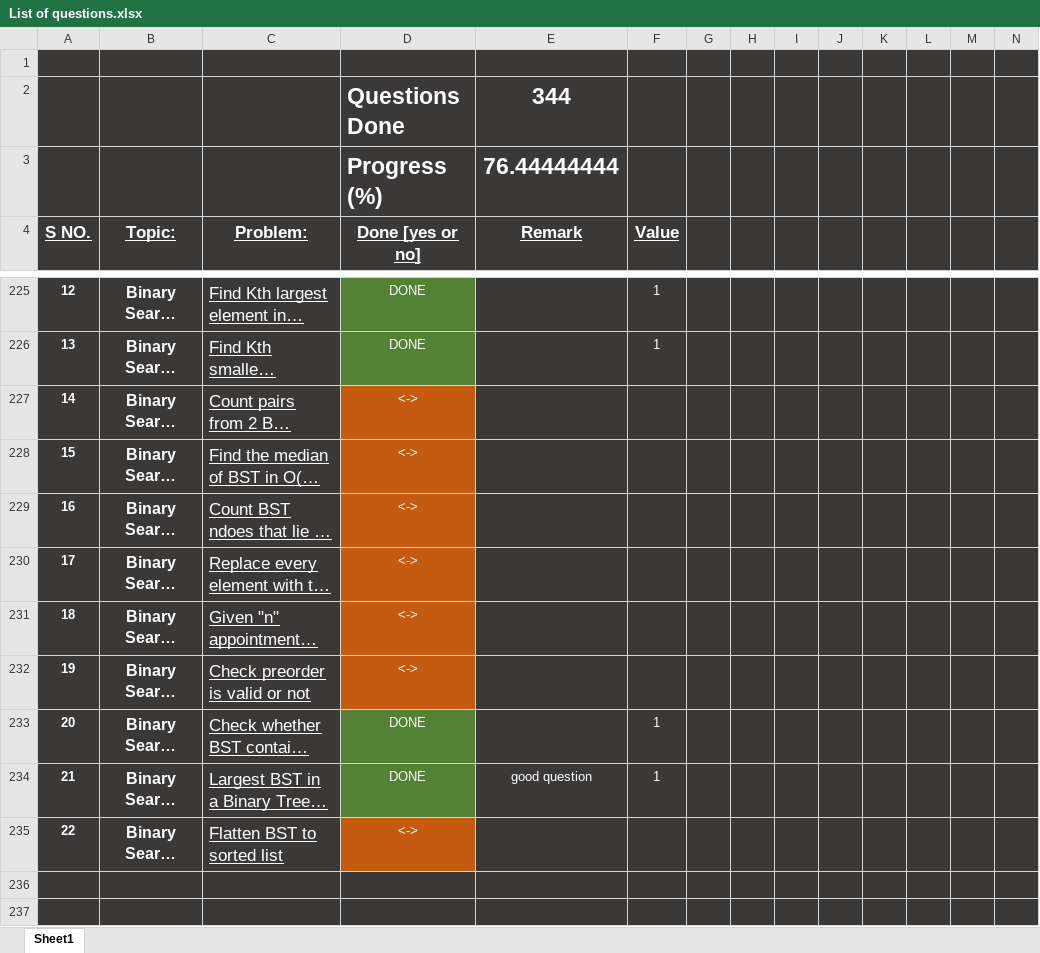
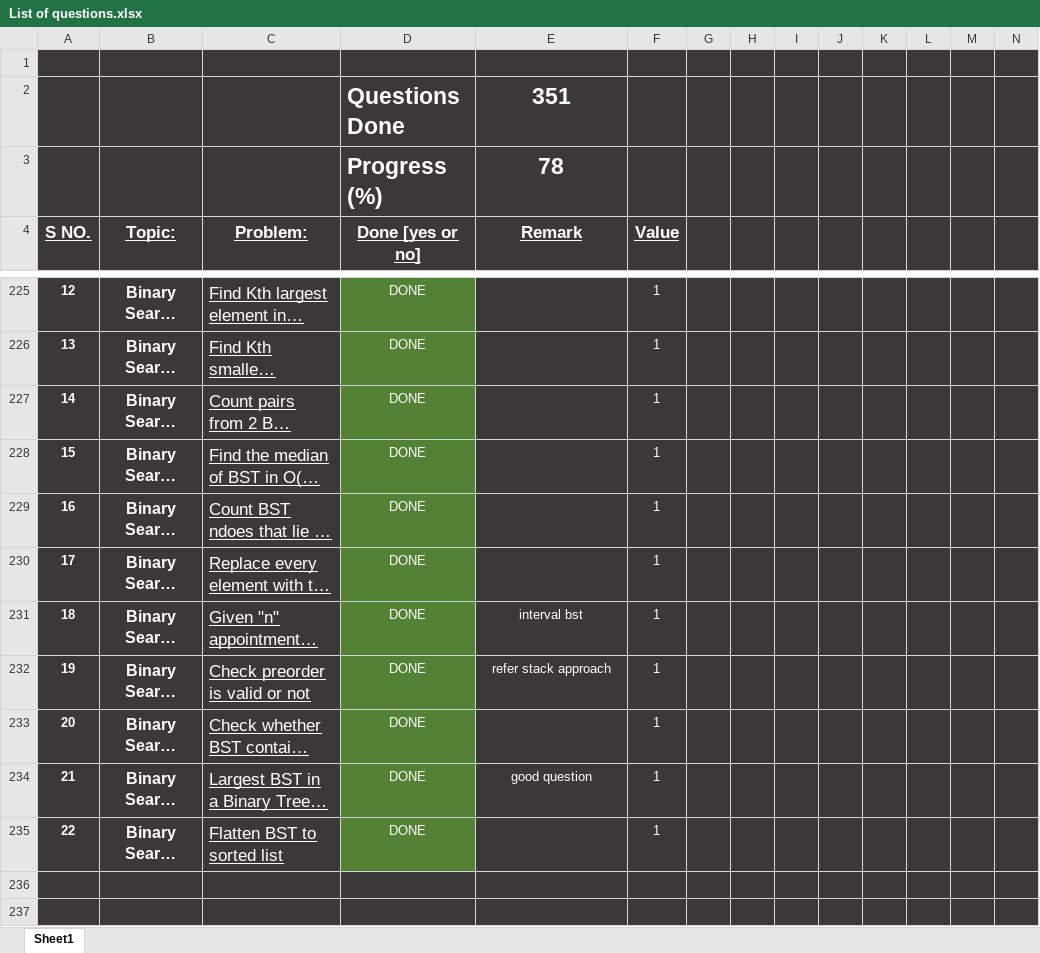
Before and after one commit to rashigupta01/450-DSA-Questions, an Excel workbook: List of questions.xlsx, sheet Sheet1, drawn as a sheet; only a part is shown, gaps mark what is left out; long unchanged cells end in …; values as stored, in another font and other column widths than the file's, no borders; the diff names each change by its address in the sheet, - before the commit and + after, or states it on an @@ line.

Commit message:
crossed 350 problems

```diff
--- a/List of questions.xlsx (sheet Sheet1)
+++ b/List of questions.xlsx (sheet Sheet1)
-E2 (Remark): 344
+E2 (Remark): 351
-E3 (Remark): 76.44444444
+E3 (Remark): 78
-D227:D232 (Done [yes or no]): <->
+D227:D232 (Done [yes or no]): DONE
-D227:D232 fill: #C55A11
+D227:D232 fill: #548235
-F227:F232 (Value): (empty)
+F227:F232 (Value): 1
-E231 (Remark): (empty)
+E231 (Remark): interval bst
-E232 (Remark): (empty)
+E232 (Remark): refer stack approach
-D235 (Done [yes or no]): <->
+D235 (Done [yes or no]): DONE
-D235 fill: #C55A11
+D235 fill: #548235
-F235 (Value): (empty)
+F235 (Value): 1
```
Also changed, not shown: 20 other files.
